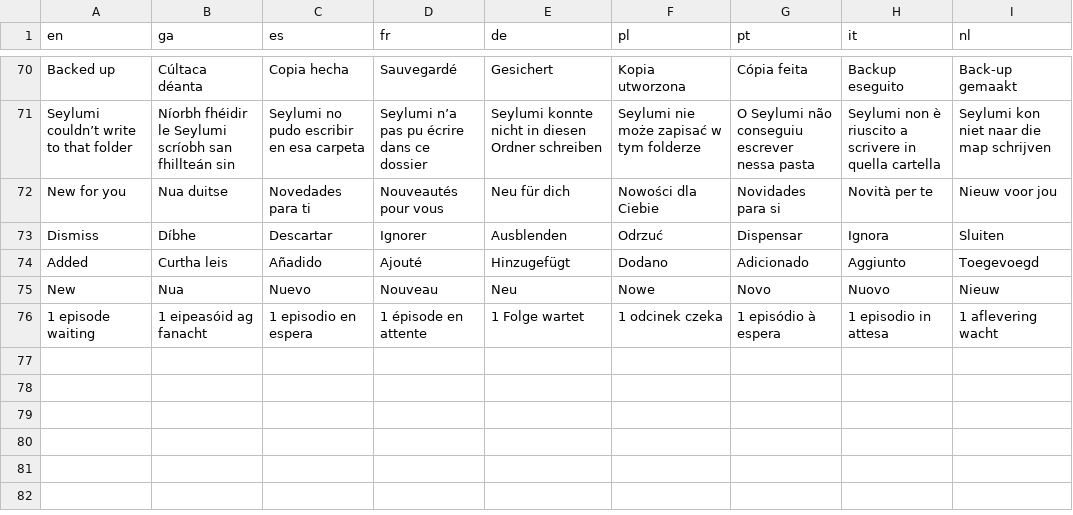
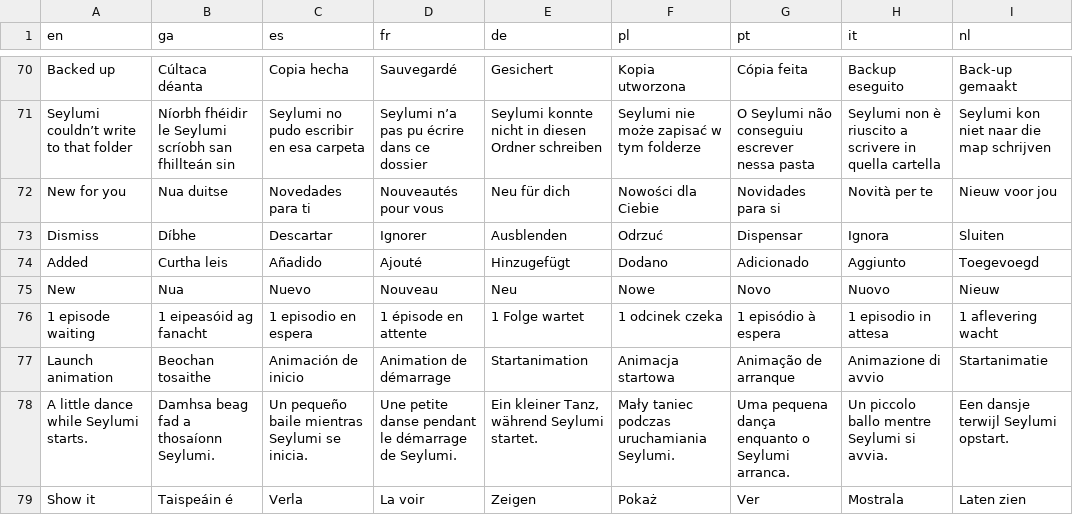
Before and after one commit to Sharkey171/cadence, a TSV file: i18n/strings-5.tsv, drawn as a sheet; only a part is shown, gaps mark what is left out; the diff names each change by its address in the sheet, - before the commit and + after, or states it on an @@ line.

```diff
--- a/i18n/strings-5.tsv
+++ b/i18n/strings-5.tsv
+row 77: Launch animation | Beochan tosaithe | Animación de inicio | Animation de démarrage | Startanimation | Animacja startowa | Animação de arranque | Animazione di avvio | Startanimatie
+row 78: A little dance while Seylumi starts. | Damhsa beag fad a thosaíonn Seylumi. | Un pequeño baile mientras Seylumi se inicia. | Une petite danse pendant le démarrage de Seylumi. | Ein kleiner Tanz, während Seylumi startet. | Mały taniec podczas uruchamiania Seylumi. | Uma pequena dança enquanto o Seylumi arranca. | Un piccolo ballo mentre Seylumi si avvia. | Een dansje terwijl Seylumi opstart.
+row 79: Show it | Taispeáin é | Verla | La voir | Zeigen | Pokaż | Ver | Mostrala | Laten zien
```
Also changed, not shown: 12 other files.
